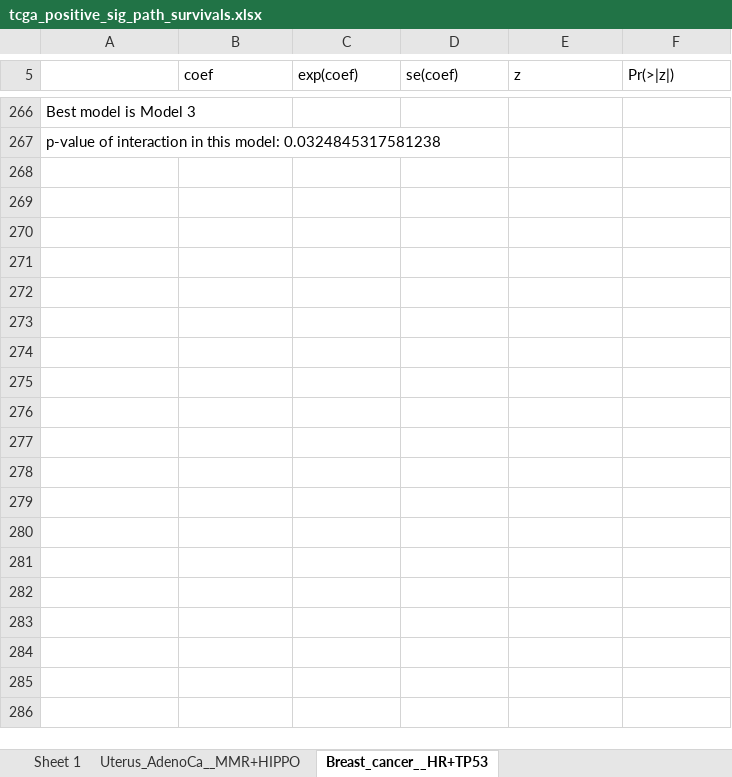
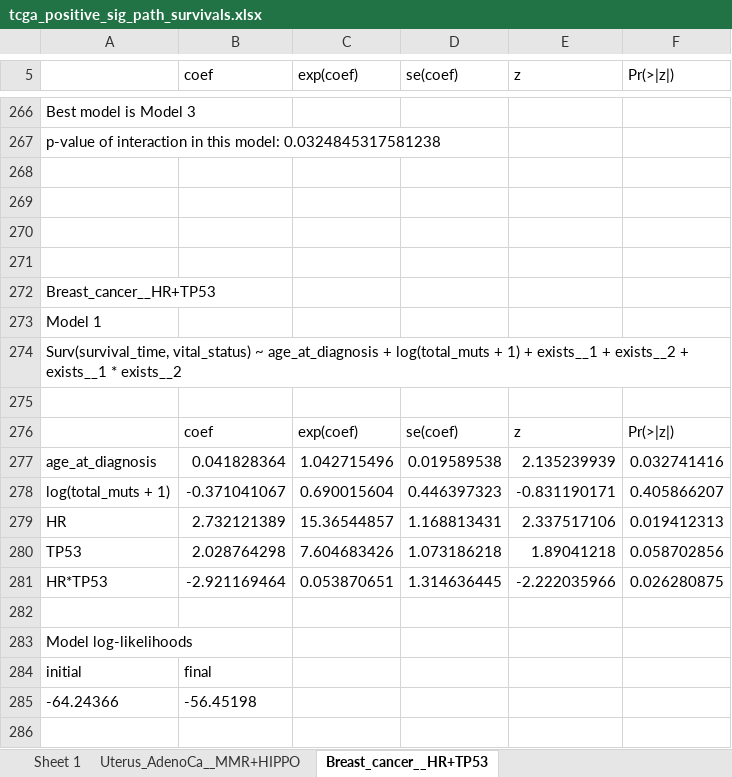
Before and after one commit to annahyan/mutsigints, an Excel workbook: supp_data/tcga_positive_sig_path_survivals.xlsx, sheet Breast_cancer__HR+TP53, drawn as a sheet; only a part is shown, gaps mark what is left out; values as stored, in another font and other column widths than the file's, no borders; the diff covers the shown part only; the diff names each change by its address in the sheet, - before the commit and + after, or states it on an @@ line.

```diff
--- a/supp_data/tcga_positive_sig_path_survivals.xlsx (sheet Breast_cancer__HR+TP53)
+++ b/supp_data/tcga_positive_sig_path_survivals.xlsx (sheet Breast_cancer__HR+TP53)
+row 268: (empty)
+row 269: (empty)
+row 270: (empty)
+row 271: (empty)
+row 272: Breast_cancer__HR+TP53
+row 273: Model 1
+row 274: Surv(survival_time, vital_status) ~ age_at_diagnosis + log(total_muts + 1) + exists__1 + exists__2 + exists__1 * exists__2
+row 275: (empty)
+row 276:  | coef | exp(coef) | se(coef) | z | Pr(>|z|)
+row 277: age_at_diagnosis | 0.041828364 | 1.042715496 | 0.019589538 | 2.135239939 | 0.032741416
+row 278: log(total_muts + 1) | -0.371041067 | 0.690015604 | 0.446397323 | -0.831190171 | 0.405866207
+row 279: HR | 2.732121389 | 15.36544857 | 1.168813431 | 2.337517106 | 0.019412313
+row 280: TP53 | 2.028764298 | 7.604683426 | 1.073186218 | 1.89041218 | 0.058702856
+row 281: HR*TP53 | -2.921169464 | 0.053870651 | 1.314636445 | -2.222035966 | 0.026280875
+row 282: (empty)
+row 283: Model log-likelihoods
+row 284: initial | final
+row 285: -64.24366 | -56.45198
+row 286: (empty)
```
Also changed, not shown: 794 added rows elsewhere in this sheet, sheet ColoRect_AdenoCa__SBS40+TP53, sheet Uterus_AdenoCa__MMR+HIPPO, sheet Uterus_AdenoCa__MMR+WNT, other sheet tabs, supp_data/pcawg_positive_sig_path_survivals_nonepi.xlsx, supp_data/tcga_negative_sig_path_survivals.xlsx, 20 other files.
